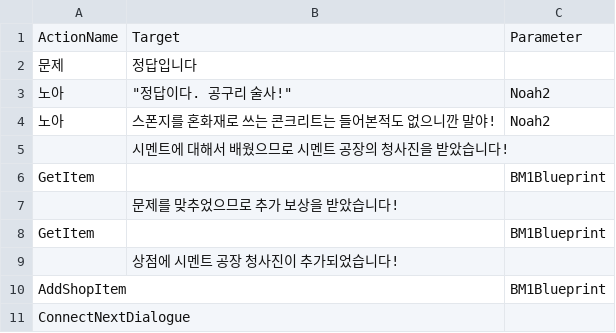
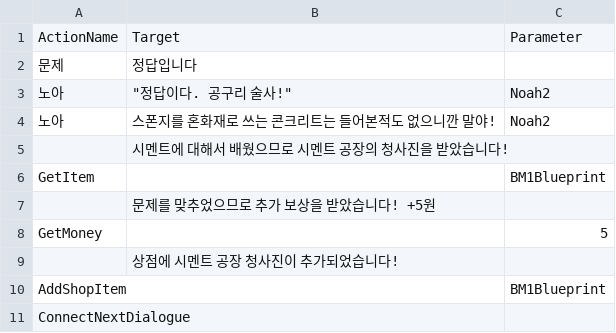
Before and after one commit to leehamin-miku/Mermaid-on-the-isle, a CSV file: MermaidProject/Assets/Resources/VN_DB/시멘트정답.csv, drawn as a sheet.

```diff
--- a/MermaidProject/Assets/Resources/VN_DB/시멘트정답.csv
+++ b/MermaidProject/Assets/Resources/VN_DB/시멘트정답.csv
@@ -6,4 +6,4 @@
 GetItem,,BM1Blueprint
- ,문제를 맞추었으므로 추가 보상을 받았습니다!,
-GetItem,,BM1Blueprint
+ ,문제를 맞추었으므로 추가 보상을 받았습니다! +5원,
+GetMoney,,5
  ,상점에 시멘트 공장 청사진이 추가되었습니다!,
```
Also changed, not shown: MermaidProject/Assets/Resources/VN_DB/3n1n1.csv, MermaidProject/Assets/Resources/VN_DB/제작대정답.csv, 18 other files.
